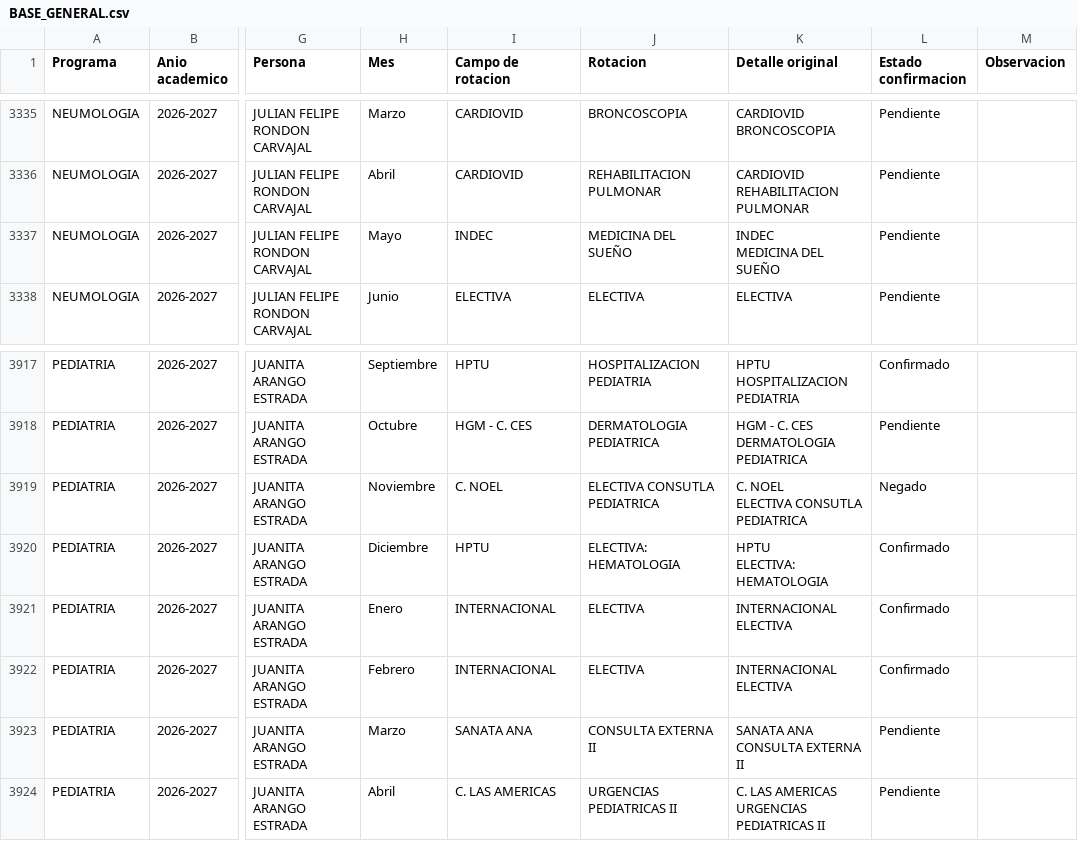
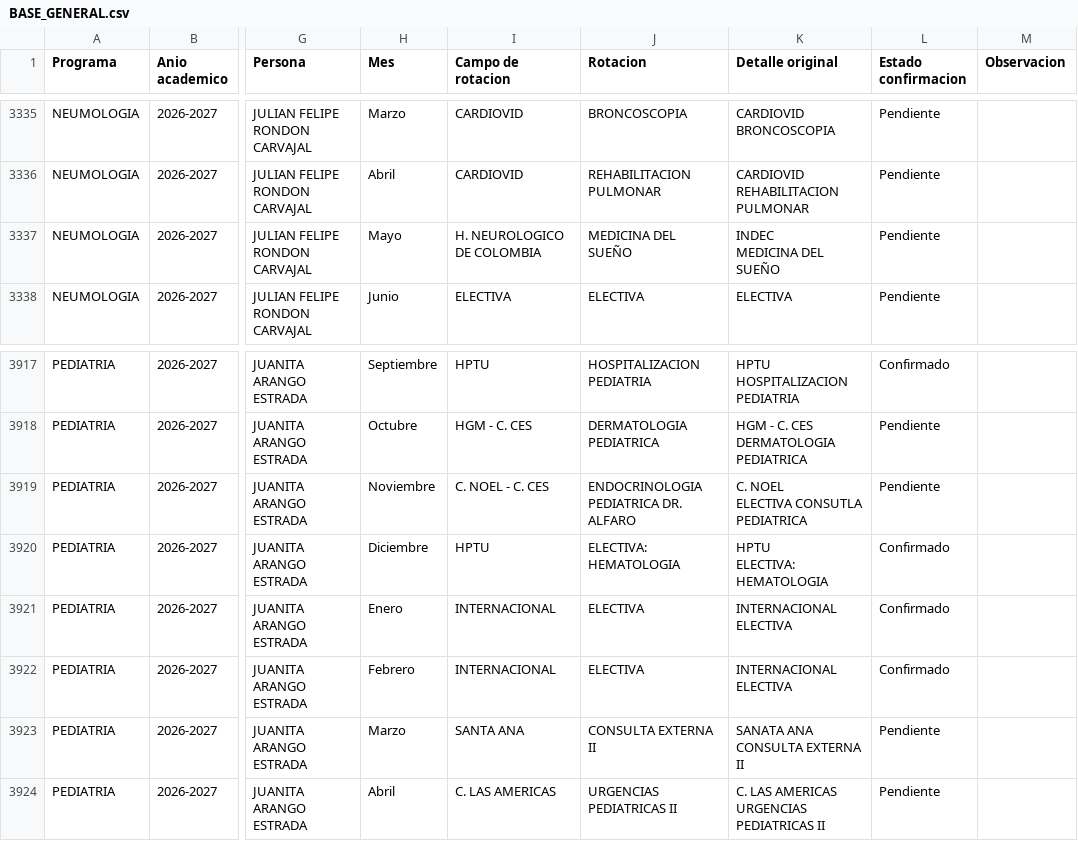
Before and after one commit to posgradosces/posgrados-ces, a CSV file: datos/BASE_GENERAL.csv, drawn as a sheet; only a part is shown, gaps mark what is left out; the diff names each change by its address in the sheet, - before the commit and + after, or states it on an @@ line.

Commit message:
Actualización desde Google Sheets — 2026-08-26 00:12:06

```diff
--- a/datos/BASE_GENERAL.csv
+++ b/datos/BASE_GENERAL.csv
-I3337 (Campo de rotacion): INDEC
+I3337 (Campo de rotacion): H. NEUROLOGICO DE COLOMBIA
-I3919 (Campo de rotacion): C. NOEL
+I3919 (Campo de rotacion): C. NOEL - C. CES
-J3919 (Rotacion): ELECTIVA CONSUTLA PEDIATRICA
+J3919 (Rotacion): ENDOCRINOLOGIA PEDIATRICA DR. ALFARO
-L3919 (Estado confirmacion): Negado
+L3919 (Estado confirmacion): Pendiente
-I3923 (Campo de rotacion): SANATA ANA
+I3923 (Campo de rotacion): SANTA ANA
```
